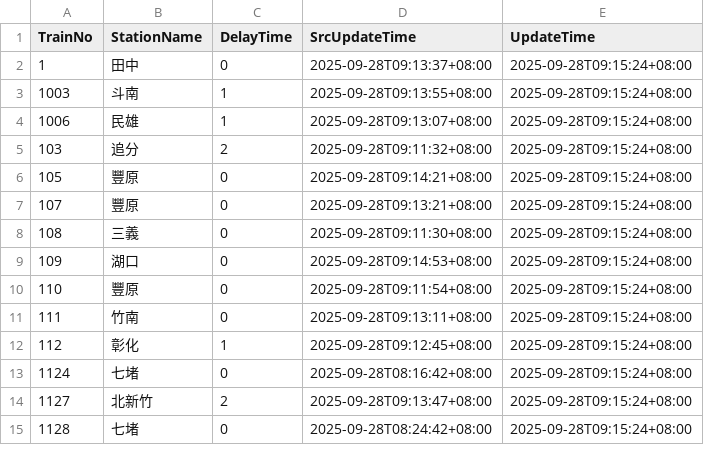
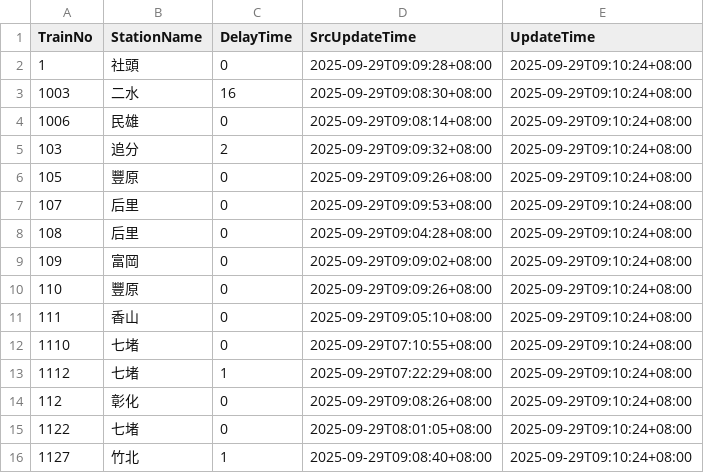
Before and after one commit to funfun0912/Open-Platform-Software-Mid, a CSV file: api.csv, drawn as a sheet; only a part is shown; the diff covers the shown part only.

Commit message:
Update data

```diff
--- a/api.csv
+++ b/api.csv
@@ -1,15 +1,16 @@
 TrainNo,StationName,DelayTime,SrcUpdateTime,UpdateTime
-1,田中,0,2025-09-28T09:13:37+08:00,2025-09-28T09:15:24+08:00
-1003,斗南,1,2025-09-28T09:13:55+08:00,2025-09-28T09:15:24+08:00
-1006,民雄,1,2025-09-28T09:13:07+08:00,2025-09-28T09:15:24+08:00
-103,追分,2,2025-09-28T09:11:32+08:00,2025-09-28T09:15:24+08:00
-105,豐原,0,2025-09-28T09:14:21+08:00,2025-09-28T09:15:24+08:00
-107,豐原,0,2025-09-28T09:13:21+08:00,2025-09-28T09:15:24+08:00
-108,三義,0,2025-09-28T09:11:30+08:00,2025-09-28T09:15:24+08:00
-109,湖口,0,2025-09-28T09:14:53+08:00,2025-09-28T09:15:24+08:00
-110,豐原,0,2025-09-28T09:11:54+08:00,2025-09-28T09:15:24+08:00
-111,竹南,0,2025-09-28T09:13:11+08:00,2025-09-28T09:15:24+08:00
-112,彰化,1,2025-09-28T09:12:45+08:00,2025-09-28T09:15:24+08:00
-1124,七堵,0,2025-09-28T08:16:42+08:00,2025-09-28T09:15:24+08:00
-1127,北新竹,2,2025-09-28T09:13:47+08:00,2025-09-28T09:15:24+08:00
-1128,七堵,0,2025-09-28T08:24:42+08:00,2025-09-28T09:15:24+08:00
+1,社頭,0,2025-09-29T09:09:28+08:00,2025-09-29T09:10:24+08:00
+1003,二水,16,2025-09-29T09:08:30+08:00,2025-09-29T09:10:24+08:00
+1006,民雄,0,2025-09-29T09:08:14+08:00,2025-09-29T09:10:24+08:00
+103,追分,2,2025-09-29T09:09:32+08:00,2025-09-29T09:10:24+08:00
+105,豐原,0,2025-09-29T09:09:26+08:00,2025-09-29T09:10:24+08:00
+107,后里,0,2025-09-29T09:09:53+08:00,2025-09-29T09:10:24+08:00
+108,后里,0,2025-09-29T09:04:28+08:00,2025-09-29T09:10:24+08:00
+109,富岡,0,2025-09-29T09:09:02+08:00,2025-09-29T09:10:24+08:00
+110,豐原,0,2025-09-29T09:09:26+08:00,2025-09-29T09:10:24+08:00
+111,香山,0,2025-09-29T09:05:10+08:00,2025-09-29T09:10:24+08:00
+1110,七堵,0,2025-09-29T07:10:55+08:00,2025-09-29T09:10:24+08:00
+1112,七堵,1,2025-09-29T07:22:29+08:00,2025-09-29T09:10:24+08:00
+112,彰化,0,2025-09-29T09:08:26+08:00,2025-09-29T09:10:24+08:00
+1122,七堵,0,2025-09-29T08:01:05+08:00,2025-09-29T09:10:24+08:00
+1127,竹北,1,2025-09-29T09:08:40+08:00,2025-09-29T09:10:24+08:00
```
Also changed, not shown: 1 removed row and 43 edited cells elsewhere in this file.
